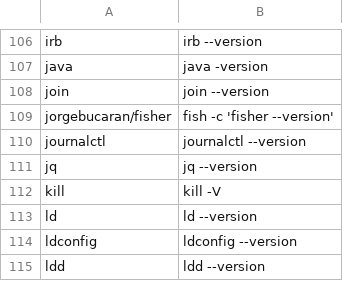
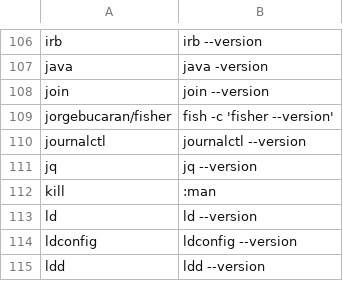
Before and after one commit to carlosjhr64/wile, a TSV file: data/command_version.tsv, drawn as a sheet; only a part is shown, gaps mark what is left out.

Commit message:
Command's version via man-page for `kill`.

```diff
--- a/data/command_version.tsv
+++ b/data/command_version.tsv
@@ -111,3 +111,3 @@ journalctl	journalctl --version
 jq	jq --version
-kill	kill -V
+kill	:man
 ld	ld --version
```
